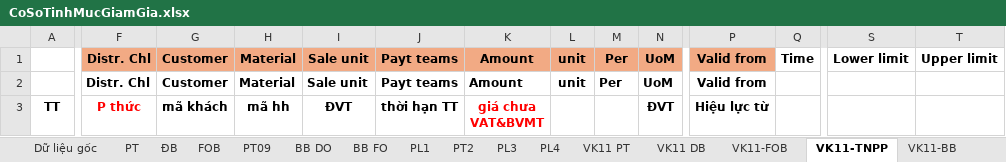
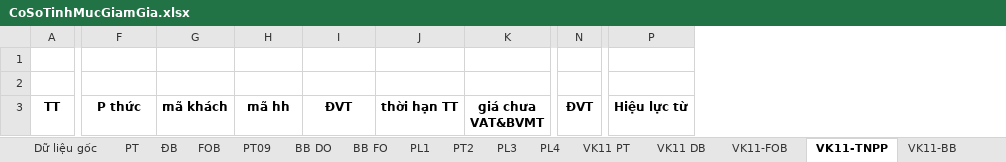
Before and after one commit to lehlong/TMS, an Excel workbook: TMS_API/DMS.API/Template/CoSoTinhMucGiamGia.xlsx, sheet VK11-TNPP, drawn as a sheet; only a part is shown, gaps mark what is left out; values as stored, in another font and other column widths than the file's, no borders; removed rows and columns are numbered as before the commit, all else as after; rows hold the shown columns only; the diff covers the shown part only; the diff names each change by its address in the sheet, - before the commit and + after, or states it on an @@ line.

```diff
--- a/TMS_API/DMS.API/Template/CoSoTinhMucGiamGia.xlsx (sheet VK11-TNPP)
+++ b/TMS_API/DMS.API/Template/CoSoTinhMucGiamGia.xlsx (sheet VK11-TNPP)
-column L, rows 1-2: unit | unit
-column M, rows 1-2: Per | Per
-column Q, row 1: Time
-column S, row 1: Lower limit
-column T, row 1: Upper limit
-row 1:  | Distr. Chl | Customer | Material | Sale unit | Payt teams | Amount | unit | Per | UoM | Valid from | Time | Lower limit | Upper limit
+row 1: (empty)
-F1:K1 fill: #F2AA84
+F1:K1 fill: none
-N1 fill: #F2AA84
+N1 fill: none
-P1 fill: #F2AA84
+P1 fill: none
-row 2:  | Distr. Chl | Customer | Material | Sale unit | Payt teams | Amount | unit | Per | UoM | Valid from
+row 2: (empty)
-F3 text colour: #FF0000
+F3 text colour: black
-K3 text colour: #FF0000
+K3 text colour: black
```
Also changed, not shown: 3 added columns and cell formats elsewhere in this sheet, sheet VK11-FOB, sheet VK11-BB, sheet VK11 DB, sheet VK11 PT, sheet ĐB, sheet BB DO, 4 more sheets, 8 other files.
